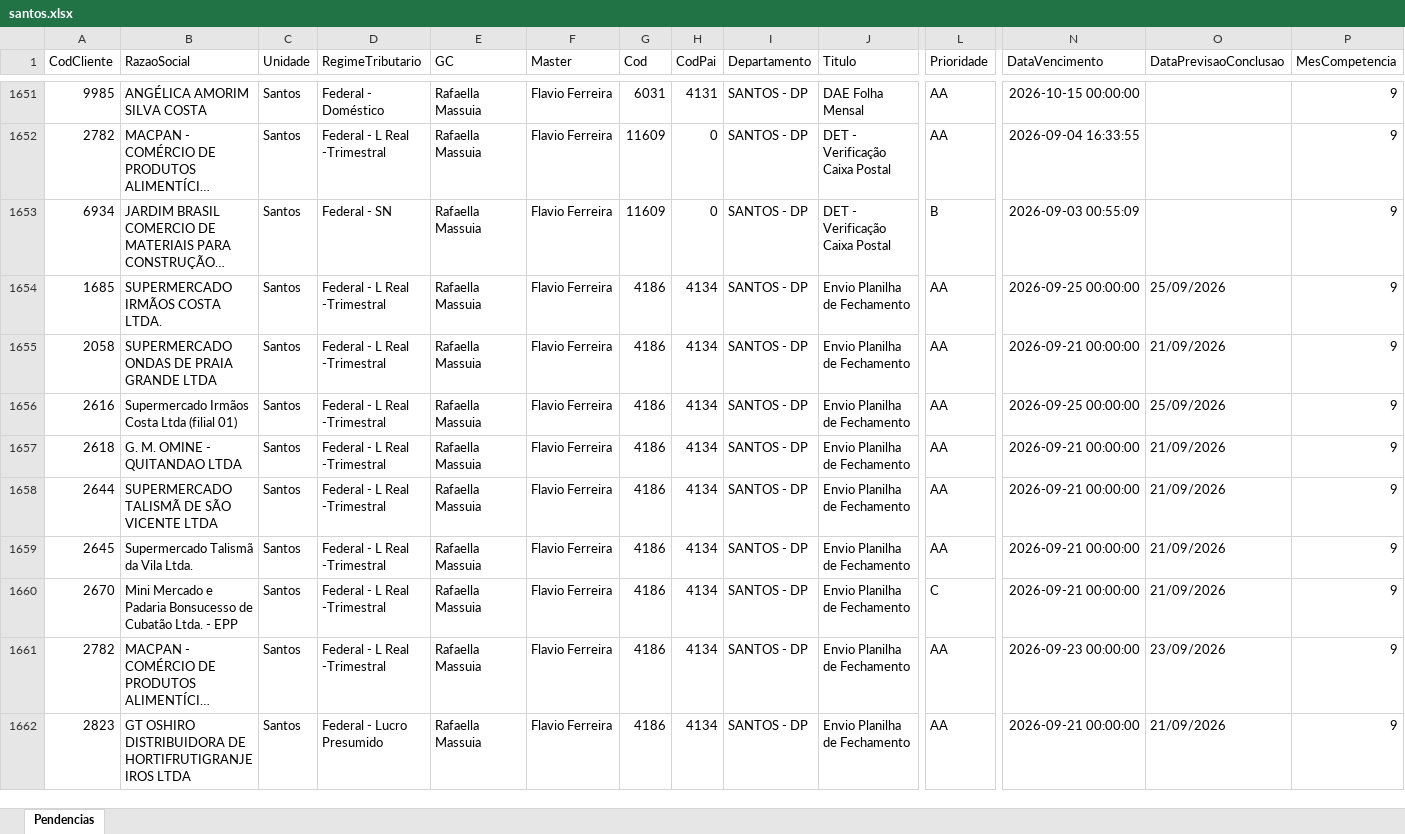
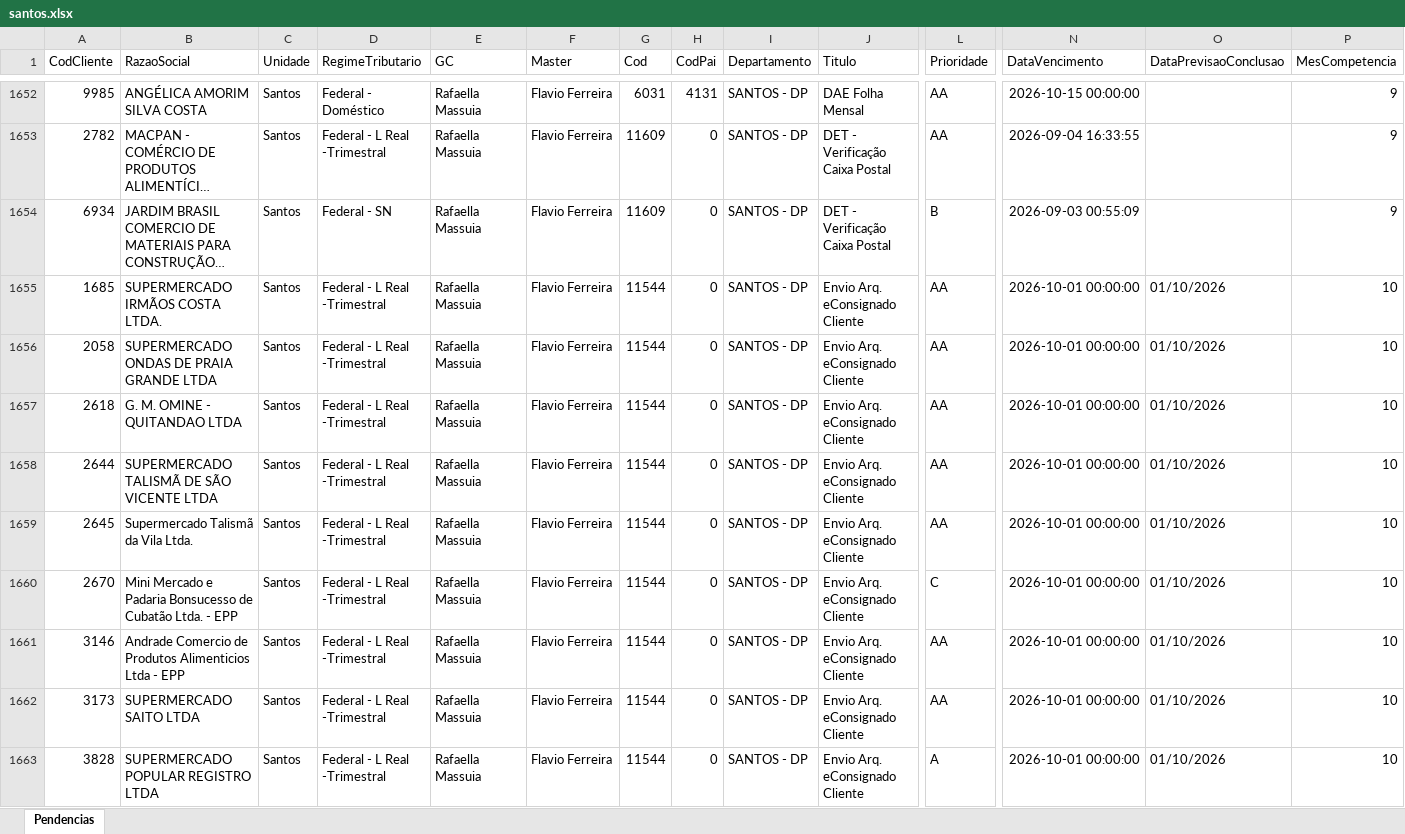
Before and after one commit to Controladoria-MG/Tarefas-baixadas, an Excel workbook: data/base/santos.xlsx, sheet Pendencias, drawn as a sheet; only a part is shown, gaps mark what is left out; the shorter side is filled out with more unchanged rows; long unchanged cells end in …; values as stored, in another font and other column widths than the file's, no borders; rows hold the shown columns only; the diff covers the shown part only; the diff names each change by its address in the sheet, - before the commit and + after, or states it on an @@ line.

```diff
--- a/data/base/santos.xlsx (sheet Pendencias)
+++ b/data/base/santos.xlsx (sheet Pendencias)
+row 1655: 1685 | SUPERMERCADO IRMÃOS COSTA LTDA. | Santos | Federal - L Real -Trimestral | Rafaella Massuia | Flavio Ferreira | 11544 | 0 | SANTOS - DP | Envio Arq. eConsignado Cliente | AA | 2026-10-01 00:00:00 | 01/10/2026 | 10
+row 1656: 2058 | SUPERMERCADO ONDAS DE PRAIA GRANDE LTDA | Santos | Federal - L Real -Trimestral | Rafaella Massuia | Flavio Ferreira | 11544 | 0 | SANTOS - DP | Envio Arq. eConsignado Cliente | AA | 2026-10-01 00:00:00 | 01/10/2026 | 10
+row 1657: 2618 | G. M. OMINE - QUITANDAO LTDA | Santos | Federal - L Real -Trimestral | Rafaella Massuia | Flavio Ferreira | 11544 | 0 | SANTOS - DP | Envio Arq. eConsignado Cliente | AA | 2026-10-01 00:00:00 | 01/10/2026 | 10
+row 1658: 2644 | SUPERMERCADO TALISMÃ DE SÃO VICENTE LTDA | Santos | Federal - L Real -Trimestral | Rafaella Massuia | Flavio Ferreira | 11544 | 0 | SANTOS - DP | Envio Arq. eConsignado Cliente | AA | 2026-10-01 00:00:00 | 01/10/2026 | 10
+row 1659: 2645 | Supermercado Talismã da Vila Ltda. | Santos | Federal - L Real -Trimestral | Rafaella Massuia | Flavio Ferreira | 11544 | 0 | SANTOS - DP | Envio Arq. eConsignado Cliente | AA | 2026-10-01 00:00:00 | 01/10/2026 | 10
+row 1660: 2670 | Mini Mercado e Padaria Bonsucesso de Cubatão Ltda. - EPP | Santos | Federal - L Real -Trimestral | Rafaella Massuia | Flavio Ferreira | 11544 | 0 | SANTOS - DP | Envio Arq. eConsignado Cliente | C | 2026-10-01 00:00:00 | 01/10/2026 | 10
+row 1661: 3146 | Andrade Comercio de Produtos Alimenticios Ltda - EPP | Santos | Federal - L Real -Trimestral | Rafaella Massuia | Flavio Ferreira | 11544 | 0 | SANTOS - DP | Envio Arq. eConsignado Cliente | AA | 2026-10-01 00:00:00 | 01/10/2026 | 10
+row 1662: 3173 | SUPERMERCADO SAITO LTDA | Santos | Federal - L Real -Trimestral | Rafaella Massuia | Flavio Ferreira | 11544 | 0 | SANTOS - DP | Envio Arq. eConsignado Cliente | AA | 2026-10-01 00:00:00 | 01/10/2026 | 10
+row 1663: 3828 | SUPERMERCADO POPULAR REGISTRO LTDA | Santos | Federal - L Real -Trimestral | Rafaella Massuia | Flavio Ferreira | 11544 | 0 | SANTOS - DP | Envio Arq. eConsignado Cliente | A | 2026-10-01 00:00:00 | 01/10/2026 | 10
```
Also changed, not shown: 50 added rows, 30 moved rows and 6 edited cells elsewhere in this sheet, data/base/goias.xlsx, 4 other files.
